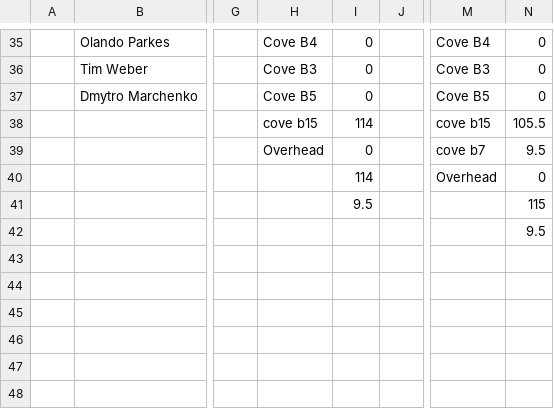
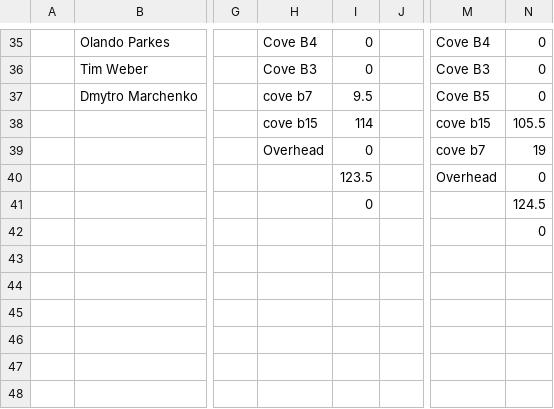
Before and after one commit to lyndon-weber-LLC/headcount-dashboard, a CSV file: data/live/Alex Timesheet(December 31, 9999).csv, drawn as a sheet; only a part is shown, gaps mark what is left out; the diff names each change by its address in the sheet, - before the commit and + after, or states it on an @@ line.

```diff
--- a/data/live/Alex Timesheet(December 31, 9999).csv
+++ b/data/live/Alex Timesheet(December 31, 9999).csv
-H37: Cove B5
+H37: cove b7
-I37: 0
+I37: 9.5
-N39: 9.5
+N39: 19
-I40: 114
+I40: 123.5
-I41: 9.5
+I41: 0
-N41: 115
+N41: 124.5
-N42: 9.5
+N42: 0
```
Also changed, not shown: data/live/Carlisle Timesheet(December 31, 9999).csv, data/live/Hayden Timesheet(December 31, 9999).csv, 6 other files.
